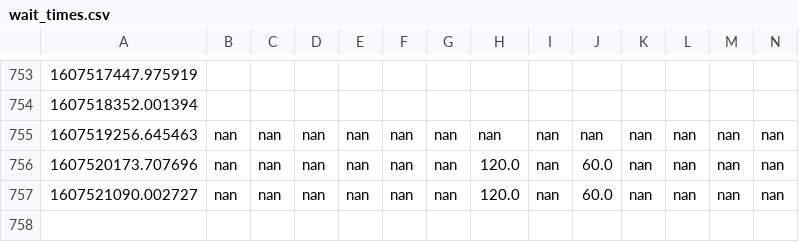
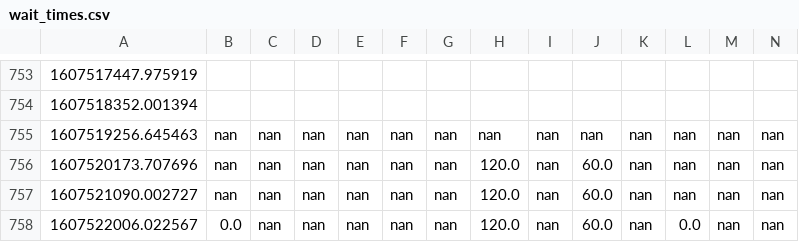
Before and after one commit to juliennelachance/CoVID_Wait_Times_NYC, a CSV file: wait_times.csv, drawn as a sheet; only a part is shown, gaps mark what is left out; rows hold the shown columns only; the diff names each change by its address in the sheet, - before the commit and + after, or states it on an @@ line.

```diff
--- a/wait_times.csv
+++ b/wait_times.csv
+row 758: 1607522006.022567 | 0.0 | nan | nan | nan | nan | nan | 120.0 | nan | 60.0 | nan | 0.0 | nan | nan
```
Also changed, not shown: 2 other files.
